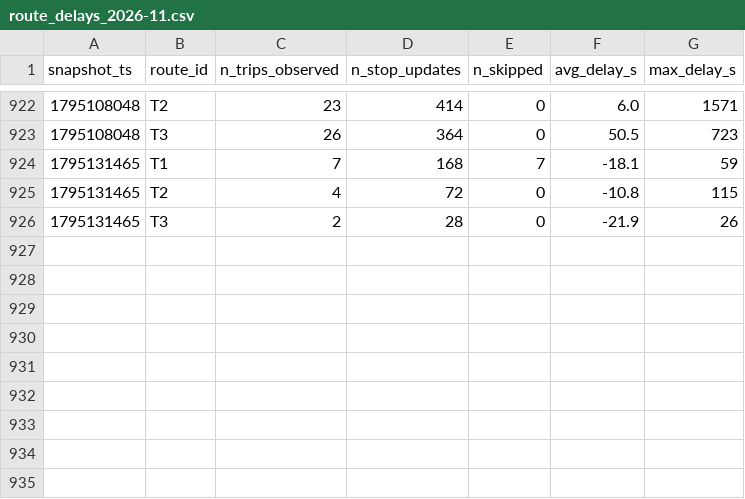
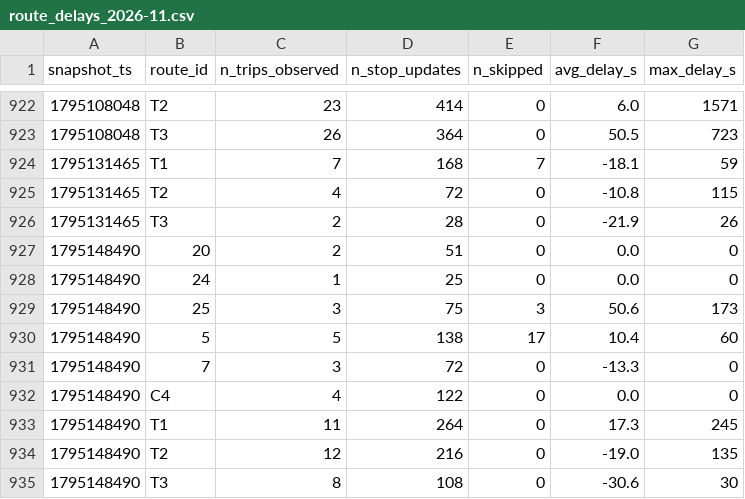
Before and after one commit to taharachedi/smart-mobility-lemans, a CSV file: data/history/route_delays_2026-11.csv, drawn as a sheet; only a part is shown, gaps mark what is left out.

```diff
--- a/data/history/route_delays_2026-11.csv
+++ b/data/history/route_delays_2026-11.csv
@@ -926 +926,10 @@ snapshot_ts,route_id,n_trips_observed,n_stop_updates,n_skipped,avg_delay_s,max_d
 1795131465,T3,2,28,0,-21.9,26
+1795148490,20,2,51,0,0.0,0
+1795148490,24,1,25,0,0.0,0
+1795148490,25,3,75,3,50.6,173
+1795148490,5,5,138,17,10.4,60
+1795148490,7,3,72,0,-13.3,0
+1795148490,C4,4,122,0,0.0,0
+1795148490,T1,11,264,0,17.3,245
+1795148490,T2,12,216,0,-19.0,135
+1795148490,T3,8,108,0,-30.6,30
```
Also changed, not shown: 1 other file.
